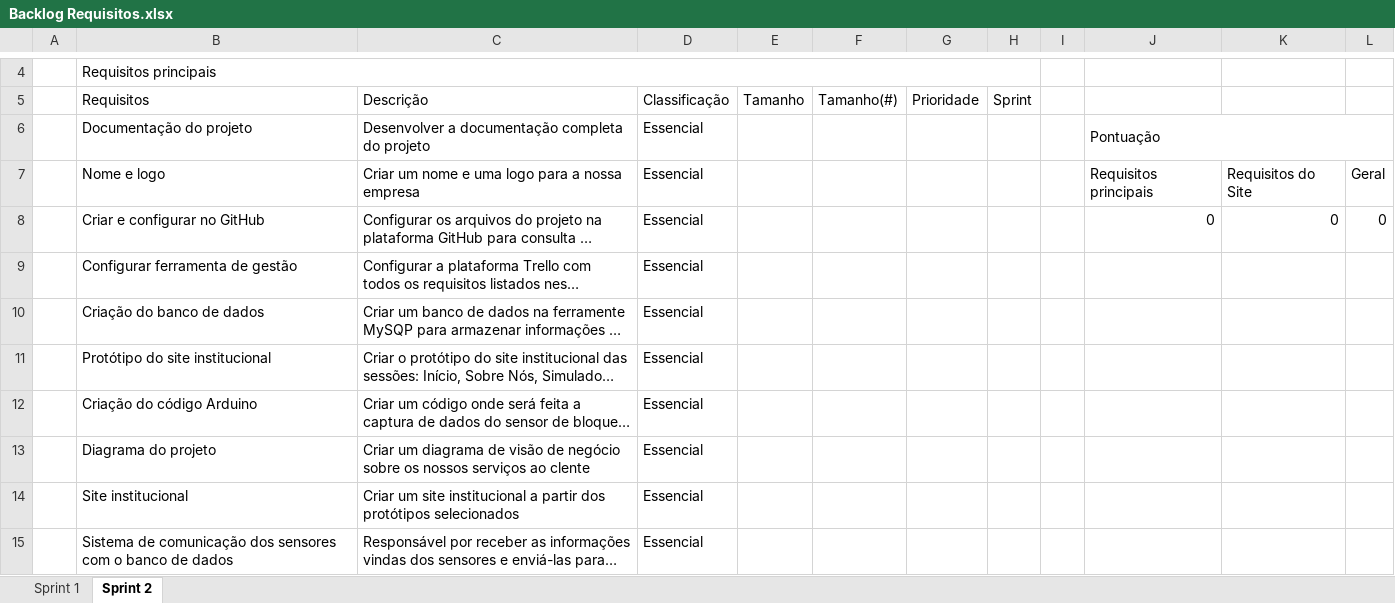
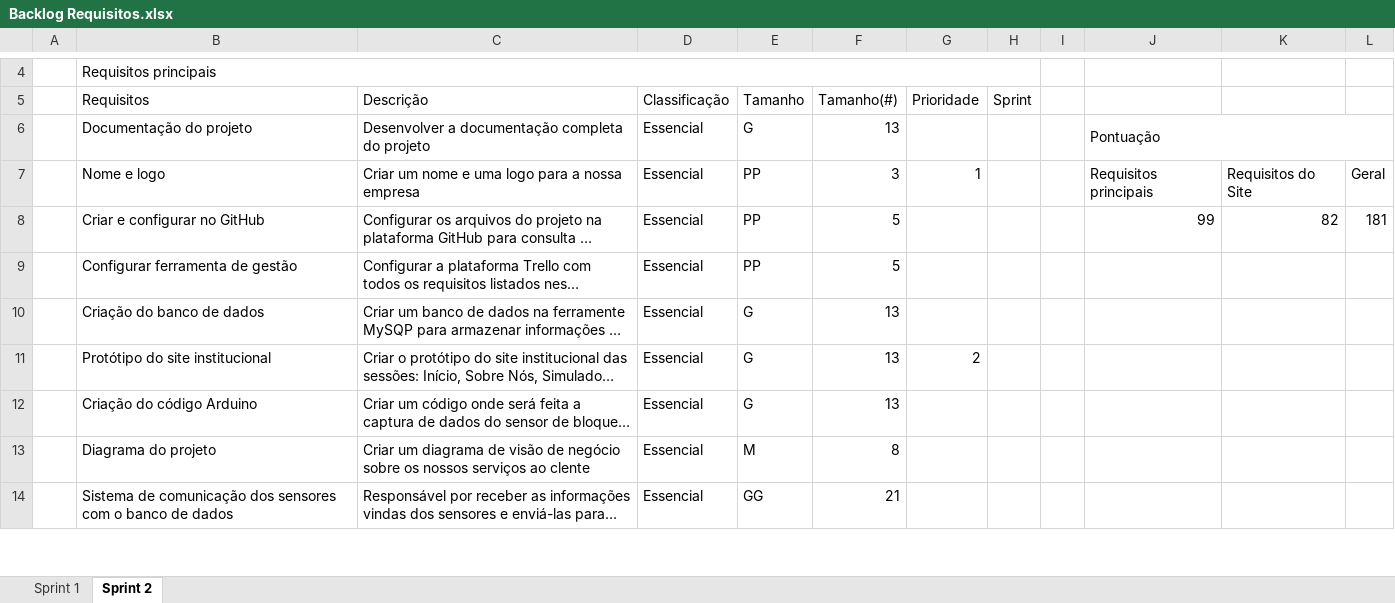
Before and after one commit to VagaFacil/VagaFacil, an Excel workbook: documentos/Backlog Requisitos.xlsx, sheet Sprint 2, drawn as a sheet; only a part is shown, gaps mark what is left out; long unchanged cells end in …; values as stored, in another font and other column widths than the file's, no cell formats; removed rows and columns are numbered as before the commit, all else as after; the diff covers the shown part only; the diff names each change by its address in the sheet, - before the commit and + after, or states it on an @@ line.

```diff
--- a/documentos/Backlog Requisitos.xlsx (sheet Sprint 2)
+++ b/documentos/Backlog Requisitos.xlsx (sheet Sprint 2)
-E6 (Tamanho): (empty)
+E6 (Tamanho): G
-F6 (Tamanho(#)): (empty)
+F6 (Tamanho(#)): 13
-E7:E9 (Tamanho): (empty)
+E7:E9 (Tamanho): PP
-F7 (Tamanho(#)): (empty)
+F7 (Tamanho(#)): 3
-G7 (Prioridade): (empty)
+G7 (Prioridade): 1
-F8:F9 (Tamanho(#)): (empty)
+F8:F9 (Tamanho(#)): 5
-J8: 0
+J8: 99
-K8: 0
+K8: 82
-L8: 0
+L8: 181
-E10:E12 (Tamanho): (empty)
+E10:E12 (Tamanho): G
-F10:F12 (Tamanho(#)): (empty)
+F10:F12 (Tamanho(#)): 13
-G11 (Prioridade): (empty)
+G11 (Prioridade): 2
-E13 (Tamanho): (empty)
+E13 (Tamanho): M
-F13 (Tamanho(#)): (empty)
+F13 (Tamanho(#)): 8
-row 14:  | Site institucional | Criar um site institucional a partir dos protótipos selecionados | Essencial
-E14 (Tamanho): (empty)
+E14 (Tamanho): GG
-F14 (Tamanho(#)): (empty)
+F14 (Tamanho(#)): 21
```
Also changed, not shown: 1 added row, 4 removed rows and 30 edited cells elsewhere in this sheet, cell formats.
